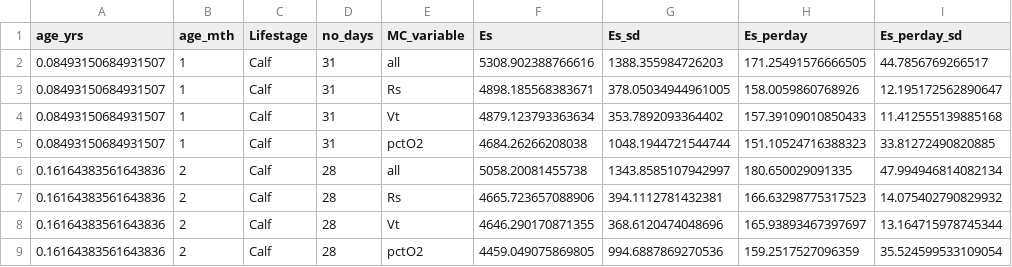
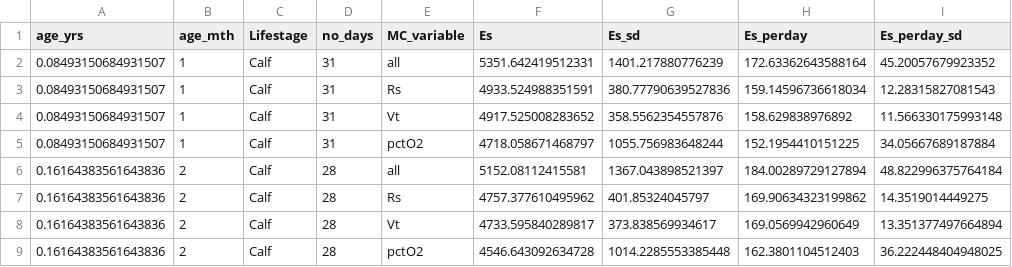
Before and after one commit to sagbayani/graywhale_energyreqs, a CSV file: data/Es_sensAnalysis_phase1_permth_source_bpm.csv, drawn as a sheet; only a part is shown; the diff covers the shown part only.

```diff
--- a/data/Es_sensAnalysis_phase1_permth_source_bpm.csv
+++ b/data/Es_sensAnalysis_phase1_permth_source_bpm.csv
@@ -1,9 +1,9 @@
 age_yrs,age_mth,Lifestage,no_days,MC_variable,Es,Es_sd,Es_perday,Es_perday_sd
-0.08493150684931507,1,Calf,31,all,5308.902388766616,1388.355984726203,171.25491576666505,44.7856769266517
-0.08493150684931507,1,Calf,31,Rs,4898.185568383671,378.05034944961005,158.0059860768926,12.195172562890647
-0.08493150684931507,1,Calf,31,Vt,4879.123793363634,353.7892093364402,157.39109010850433,11.412555139885168
-0.08493150684931507,1,Calf,31,pctO2,4684.26266208038,1048.1944721544744,151.10524716388323,33.81272490820885
-0.16164383561643836,2,Calf,28,all,5058.20081455738,1343.8585107942997,180.650029091335,47.994946814082134
-0.16164383561643836,2,Calf,28,Rs,4665.723657088906,394.1112781432381,166.63298775317523,14.075402790829932
-0.16164383561643836,2,Calf,28,Vt,4646.290170871355,368.6120474048696,165.93893467397697,13.164715978745344
-0.16164383561643836,2,Calf,28,pctO2,4459.049075869805,994.6887869270536,159.2517527096359,35.524599533109054
+0.08493150684931507,1,Calf,31,all,5351.642419512331,1401.217880776239,172.63362643588164,45.20057679923352
+0.08493150684931507,1,Calf,31,Rs,4933.524988351591,380.77790639527836,159.14596736618034,12.28315827081543
+0.08493150684931507,1,Calf,31,Vt,4917.525008283652,358.5562354557876,158.629838976892,11.566330175993148
+0.08493150684931507,1,Calf,31,pctO2,4718.058671468797,1055.756983648244,152.1954410151225,34.05667689187884
+0.16164383561643836,2,Calf,28,all,5152.08112415581,1367.043898521397,184.00289729127894,48.822996375764184
+0.16164383561643836,2,Calf,28,Rs,4757.377610495962,401.85324045797,169.90634323199862,14.3519014449275
+0.16164383561643836,2,Calf,28,Vt,4733.595840289817,373.838569934617,169.0569942960649,13.351377497664894
+0.16164383561643836,2,Calf,28,pctO2,4546.643092634728,1014.2285553385448,162.3801104512403,36.222448404948025
```
Also changed, not shown: 160 edited cells elsewhere in this file, data/Es_sensAnalysis_phase1_source_bpm.csv, data/Vt_table_phase1.csv, 19 other files.
